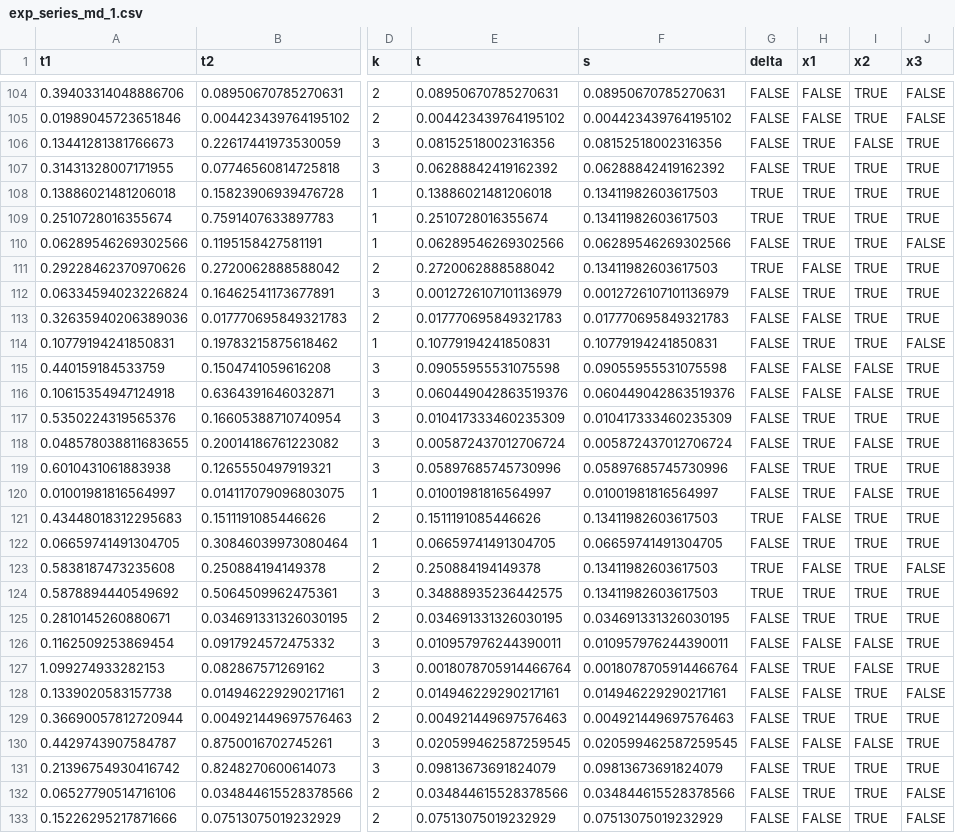
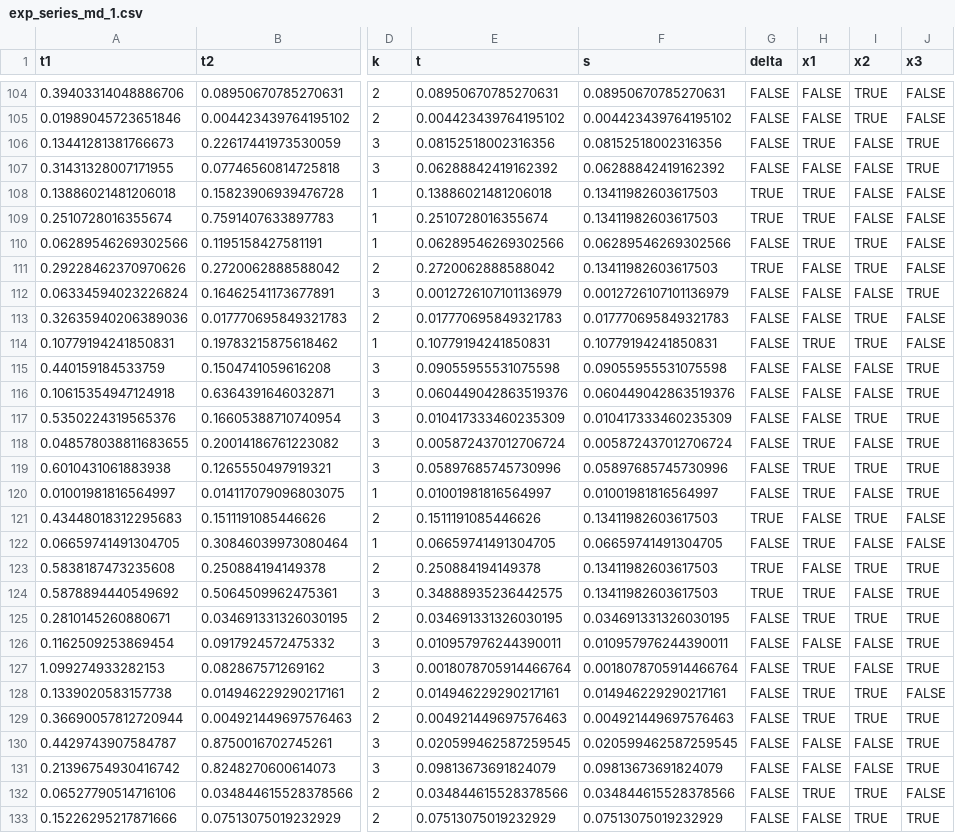
Before and after one commit to queelius/likelihood.model.series.md, a CSV file: data-raw/exp_series_md_1.csv, drawn as a sheet; only a part is shown, gaps mark what is left out; the diff covers the shown part only; the diff names each change by its address in the sheet, - before the commit and + after, or states it on an @@ line.

```diff
--- a/data-raw/exp_series_md_1.csv
+++ b/data-raw/exp_series_md_1.csv
-H107 (x1): TRUE
+H107 (x1): FALSE
-I107:I109 (x2): TRUE
+I107:I109 (x2): FALSE
-J108:J109 (x3): TRUE
+J108:J109 (x3): FALSE
-J111 (x3): TRUE
+J111 (x3): FALSE
-H112 (x1): TRUE
+H112 (x1): FALSE
-I112 (x2): TRUE
+I112 (x2): FALSE
-J113 (x3): TRUE
+J113 (x3): FALSE
-H117 (x1): TRUE
+H117 (x1): FALSE
-J121:J122 (x3): TRUE
+J121:J122 (x3): FALSE
-I122 (x2): TRUE
+I122 (x2): FALSE
-J123 (x3): FALSE
+J123 (x3): TRUE
-I124 (x2): TRUE
+I124 (x2): FALSE
-H128 (x1): FALSE
+H128 (x1): TRUE
-H131 (x1): TRUE
+H131 (x1): FALSE
-I131 (x2): TRUE
+I131 (x2): FALSE
-J133 (x3): FALSE
+J133 (x3): TRUE
```
Also changed, not shown: 107 edited cells elsewhere in this file, 5 other files.
